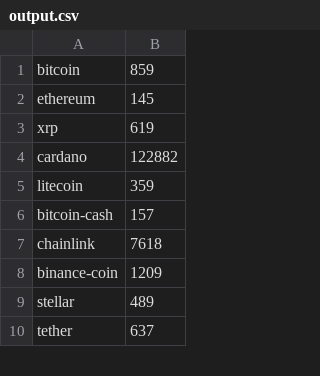
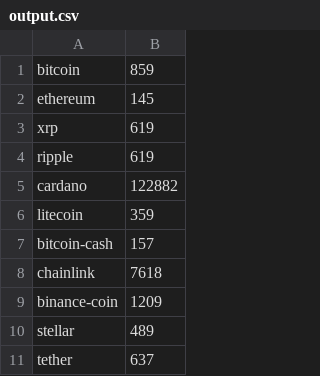
Before and after one commit to 0xckruger/Bogged.me, a CSV file: output.csv, drawn as a sheet; only a part is shown.

```diff
--- a/output.csv
+++ b/output.csv
@@ -3,2 +3,3 @@ ethereum,145
 xrp,619
+ripple,619
 cardano,122882
```
Also changed, not shown: 3 other files.
